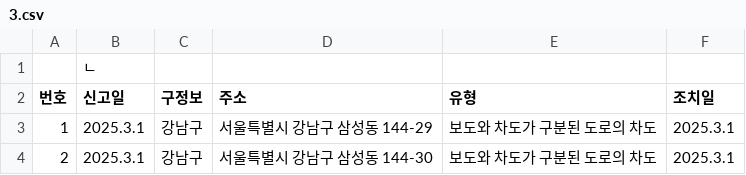
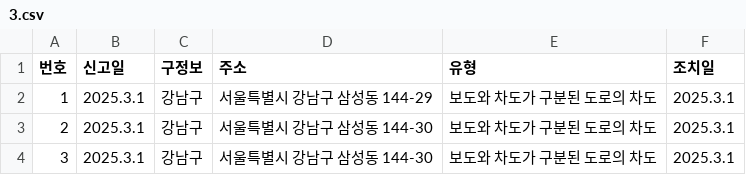
Before and after one commit to scoobition/E-scooter-Parking-Prohibition-Zone-Prediction, a CSV file: original_data/3.csv, drawn as a sheet; only a part is shown; the shorter side is filled out with more unchanged rows.

```diff
--- a/original_data/3.csv
+++ b/original_data/3.csv
@@ -1,2 +1 @@
-,ㄴ,,,,
 번호,신고일,구정보,주소,유형,조치일
```
Also changed, not shown: data/grid_meta.csv, data/pred_12.csv, 22 other files.
